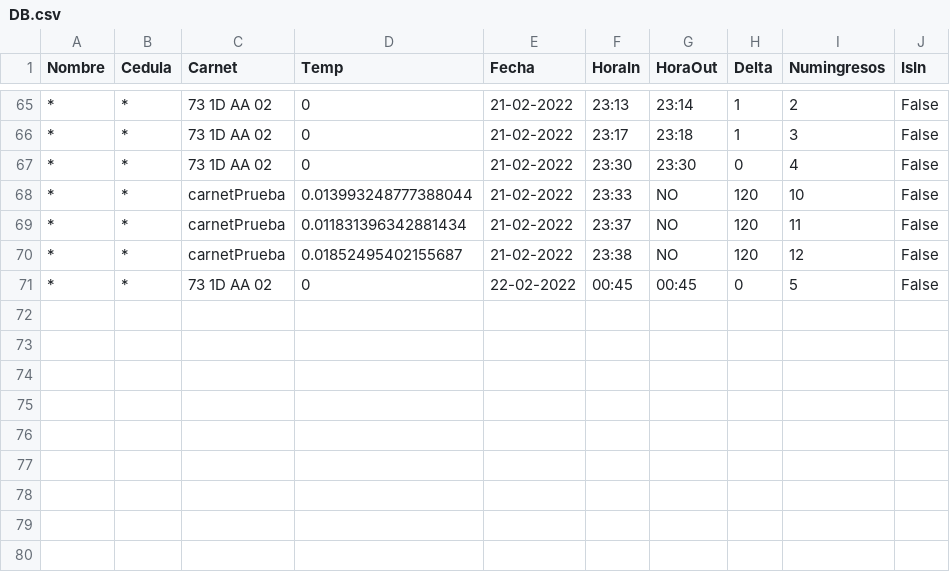
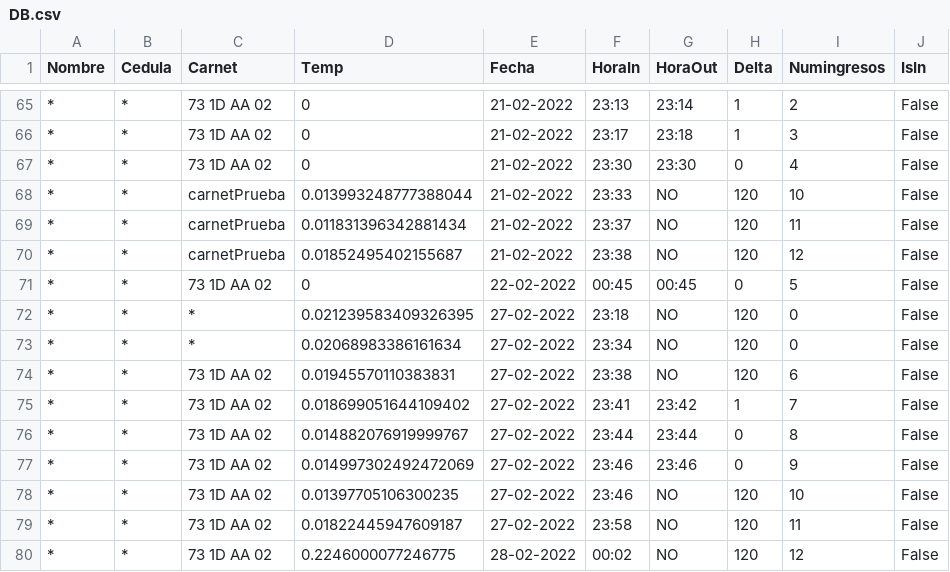
Before and after one commit to julianVelandia/UI_RETEDECON, a CSV file: src/models/data/DB.csv, drawn as a sheet; only a part is shown, gaps mark what is left out; the diff names each change by its address in the sheet, - before the commit and + after, or states it on an @@ line.

```diff
--- a/src/models/data/DB.csv
+++ b/src/models/data/DB.csv
+row 72: * | * | * | 0.021239583409326395 | 27-02-2022 | 23:18 | NO | 120 | 0 | False
+row 73: * | * | * | 0.02068983386161634 | 27-02-2022 | 23:34 | NO | 120 | 0 | False
+row 74: * | * | 73 1D AA 02 | 0.01945570110383831 | 27-02-2022 | 23:38 | NO | 120 | 6 | False
+row 75: * | * | 73 1D AA 02 | 0.018699051644109402 | 27-02-2022 | 23:41 | 23:42 | 1 | 7 | False
+row 76: * | * | 73 1D AA 02 | 0.014882076919999767 | 27-02-2022 | 23:44 | 23:44 | 0 | 8 | False
+row 77: * | * | 73 1D AA 02 | 0.014997302492472069 | 27-02-2022 | 23:46 | 23:46 | 0 | 9 | False
+row 78: * | * | 73 1D AA 02 | 0.01397705106300235 | 27-02-2022 | 23:46 | NO | 120 | 10 | False
+row 79: * | * | 73 1D AA 02 | 0.01822445947609187 | 27-02-2022 | 23:58 | NO | 120 | 11 | False
+row 80: * | * | 73 1D AA 02 | 0.2246000077246775 | 28-02-2022 | 00:02 | NO | 120 | 12 | False
```
Also changed, not shown: 4 other files.
